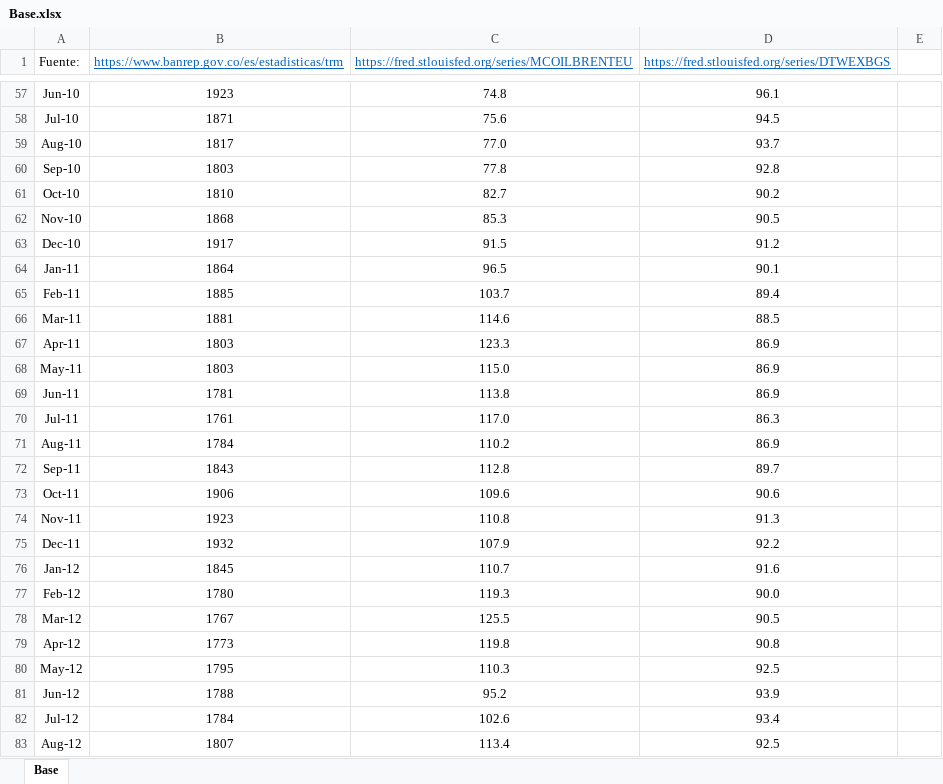
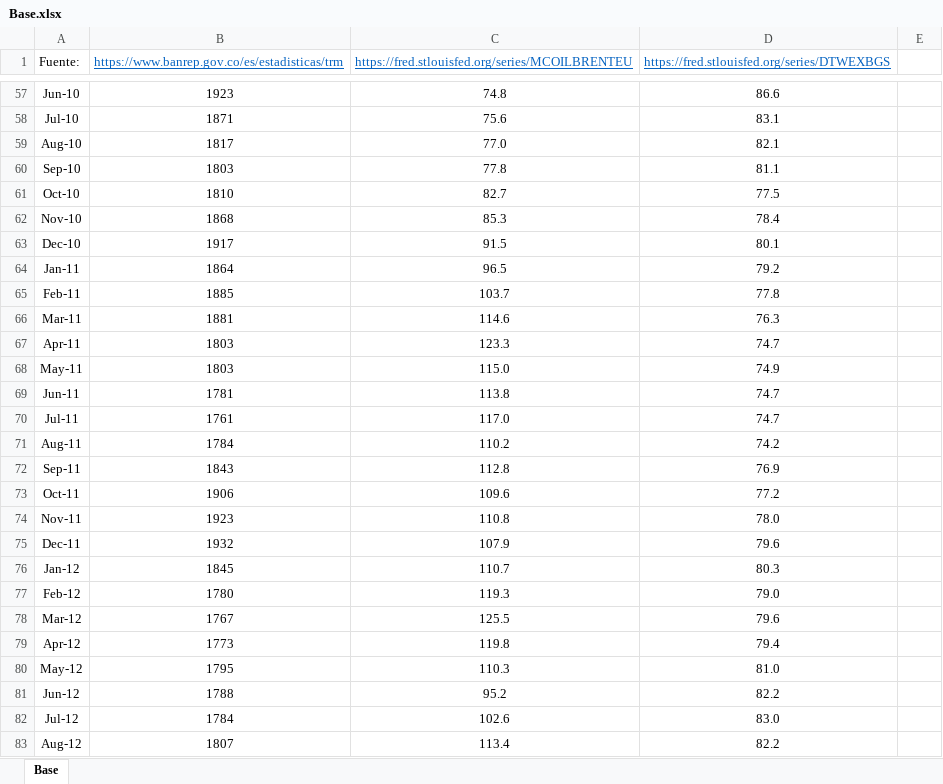
Before and after one commit to Argo-Econ/VAR_Models, an Excel workbook: Datos_ent/Base.xlsx, sheet Base, drawn as a sheet; only a part is shown, gaps mark what is left out; values as stored, in another font and other column widths than the file's, no borders; the diff covers the shown part only; the diff names each change by its address in the sheet, - before the commit and + after, or states it on an @@ line.

```diff
--- a/Datos_ent/Base.xlsx (sheet Base)
+++ b/Datos_ent/Base.xlsx (sheet Base)
-D57: 96.1
+D57: 86.6
-D58: 94.5
+D58: 83.1
-D59: 93.7
+D59: 82.1
-D60: 92.8
+D60: 81.1
-D61: 90.2
+D61: 77.5
-D62: 90.5
+D62: 78.4
-D63: 91.2
+D63: 80.1
-D64: 90.1
+D64: 79.2
-D65: 89.4
+D65: 77.8
-D66: 88.5
+D66: 76.3
-D67: 86.9
+D67: 74.7
-D68: 86.9
+D68: 74.9
-D69: 86.9
+D69: 74.7
-D70: 86.3
+D70: 74.7
-D71: 86.9
+D71: 74.2
-D72: 89.7
+D72: 76.9
-D73: 90.6
+D73: 77.2
-D74: 91.3
+D74: 78.0
-D75: 92.2
+D75: 79.6
-D76: 91.6
+D76: 80.3
-D77: 90.0
+D77: 79.0
-D78: 90.5
+D78: 79.6
-D79: 90.8
+D79: 79.4
-D80: 92.5
+D80: 81.0
-D81: 93.9
+D81: 82.2
-D82: 93.4
+D82: 83.0
-D83: 92.5
+D83: 82.2
```
Also changed, not shown: 10 added rows, 189 edited cells and cell formats elsewhere in this sheet, 1 other file.
